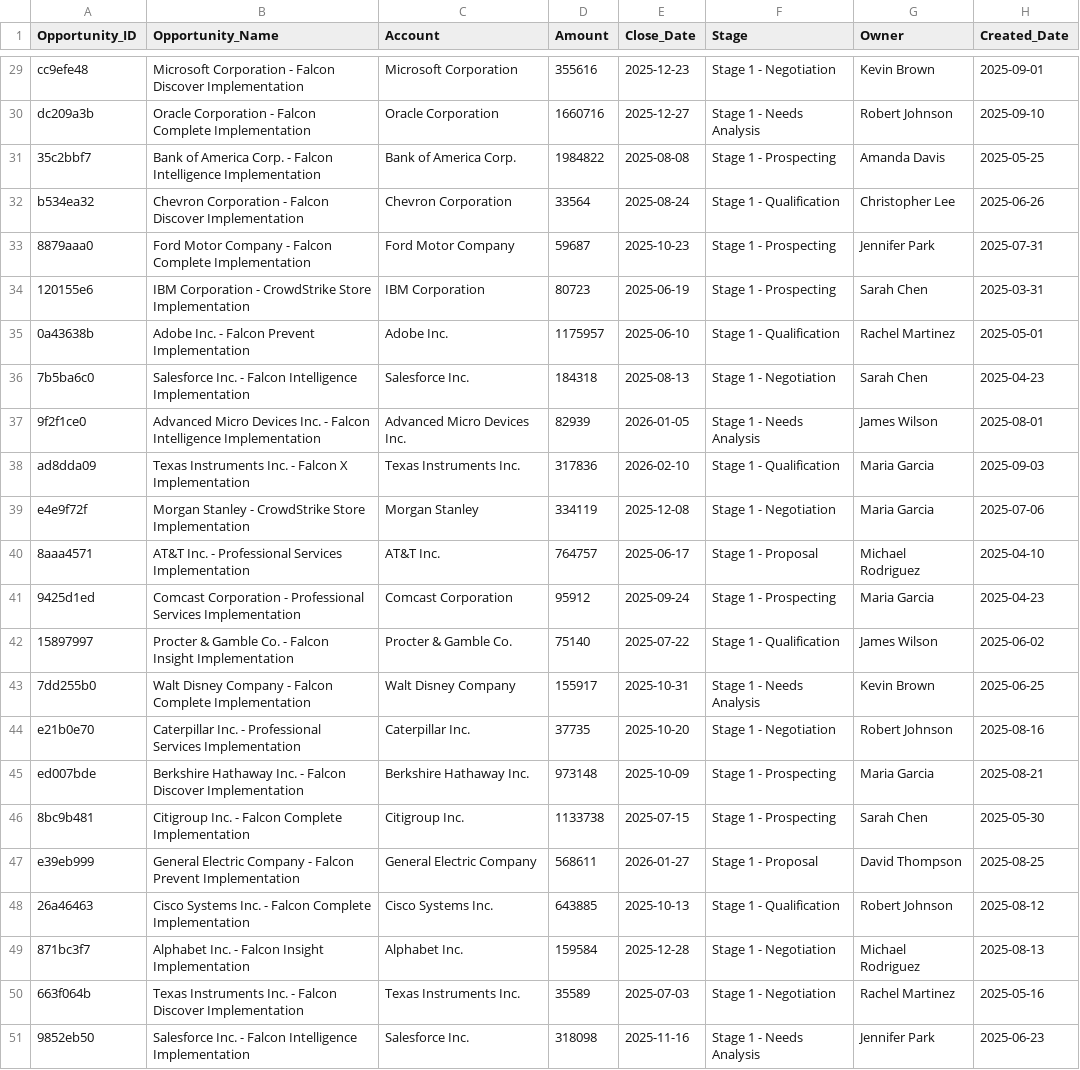
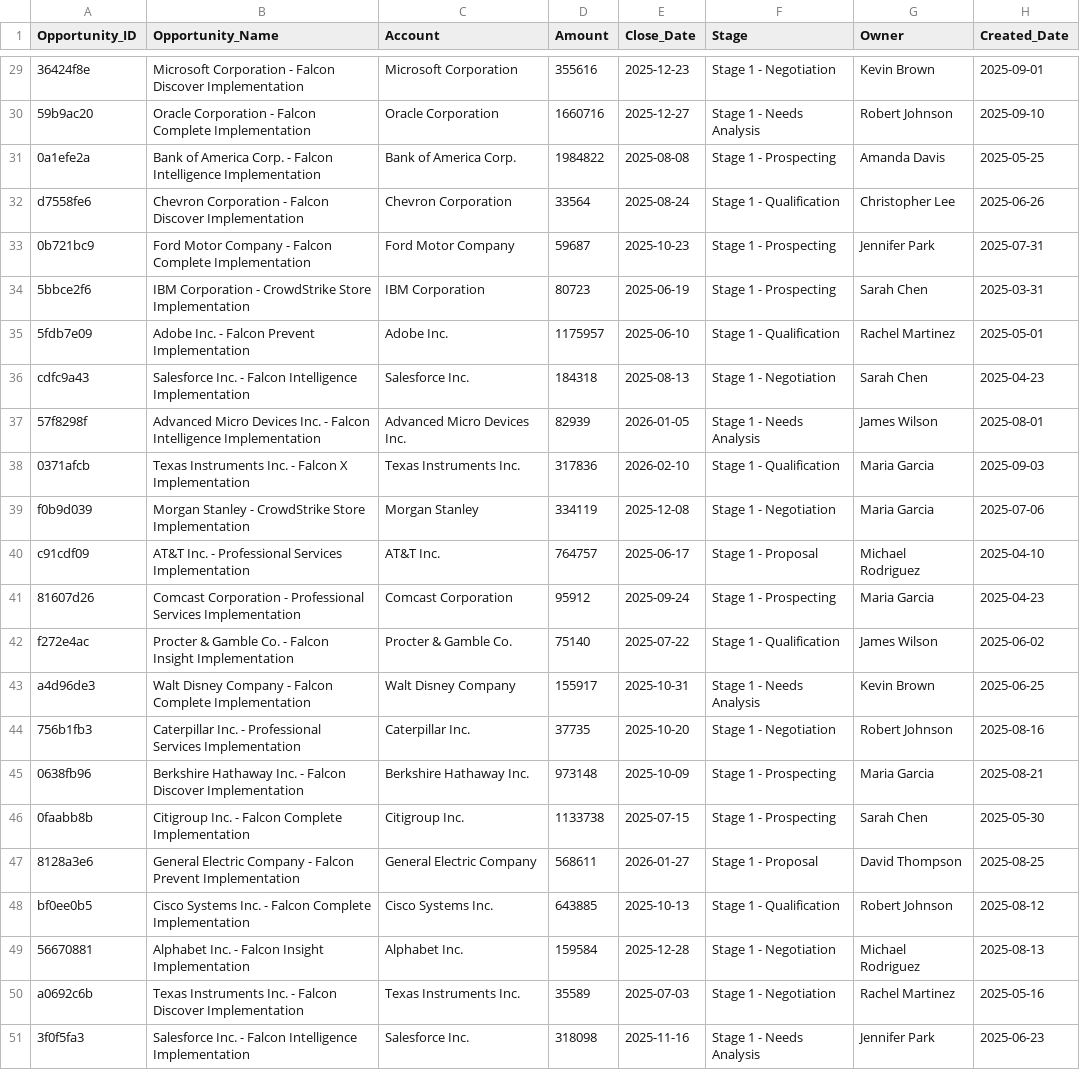
Before and after one commit to magnusbane2020/DataSynthSecure, a CSV file: synthetic_opportunities.csv, drawn as a sheet; only a part is shown, gaps mark what is left out; the diff covers the shown part only; the diff names each change by its address in the sheet, - before the commit and + after, or states it on an @@ line.

```diff
--- a/synthetic_opportunities.csv
+++ b/synthetic_opportunities.csv
-A29 (Opportunity_ID): cc9efe48
+A29 (Opportunity_ID): 36424f8e
-A30 (Opportunity_ID): dc209a3b
+A30 (Opportunity_ID): 59b9ac20
-A31 (Opportunity_ID): 35c2bbf7
+A31 (Opportunity_ID): 0a1efe2a
-A32 (Opportunity_ID): b534ea32
+A32 (Opportunity_ID): d7558fe6
-A33 (Opportunity_ID): 8879aaa0
+A33 (Opportunity_ID): 0b721bc9
-A34 (Opportunity_ID): 120155e6
+A34 (Opportunity_ID): 5bbce2f6
-A35 (Opportunity_ID): 0a43638b
+A35 (Opportunity_ID): 5fdb7e09
-A36 (Opportunity_ID): 7b5ba6c0
+A36 (Opportunity_ID): cdfc9a43
-A37 (Opportunity_ID): 9f2f1ce0
+A37 (Opportunity_ID): 57f8298f
-A38 (Opportunity_ID): ad8dda09
+A38 (Opportunity_ID): 0371afcb
-A39 (Opportunity_ID): e4e9f72f
+A39 (Opportunity_ID): f0b9d039
-A40 (Opportunity_ID): 8aaa4571
+A40 (Opportunity_ID): c91cdf09
-A41 (Opportunity_ID): 9425d1ed
+A41 (Opportunity_ID): 81607d26
-A42 (Opportunity_ID): 15897997
+A42 (Opportunity_ID): f272e4ac
-A43 (Opportunity_ID): 7dd255b0
+A43 (Opportunity_ID): a4d96de3
-A44 (Opportunity_ID): e21b0e70
+A44 (Opportunity_ID): 756b1fb3
-A45 (Opportunity_ID): ed007bde
+A45 (Opportunity_ID): 0638fb96
-A46 (Opportunity_ID): 8bc9b481
+A46 (Opportunity_ID): 0faabb8b
-A47 (Opportunity_ID): e39eb999
+A47 (Opportunity_ID): 8128a3e6
-A48 (Opportunity_ID): 26a46463
+A48 (Opportunity_ID): bf0ee0b5
-A49 (Opportunity_ID): 871bc3f7
+A49 (Opportunity_ID): 56670881
-A50 (Opportunity_ID): 663f064b
+A50 (Opportunity_ID): a0692c6b
-A51 (Opportunity_ID): 9852eb50
+A51 (Opportunity_ID): 3f0f5fa3
```
Also changed, not shown: 27 edited cells elsewhere in this file, 5 other files.
